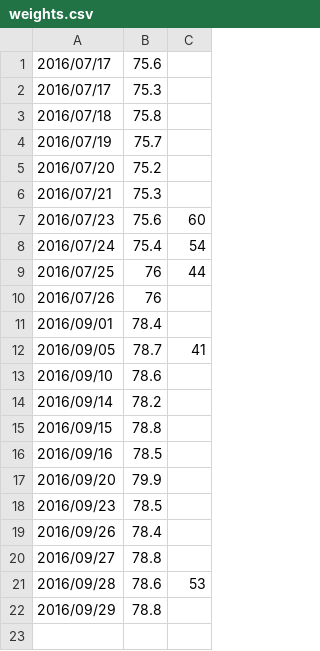
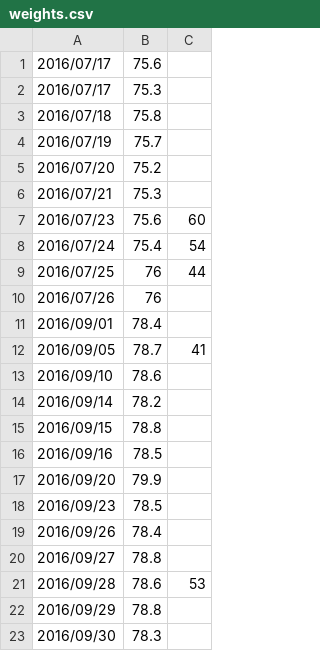
Before and after one commit to deanturpin/BMI, a CSV file: weights.csv, drawn as a sheet; the diff names each change by its address in the sheet, - before the commit and + after, or states it on an @@ line.

Commit message:
daily

```diff
--- a/weights.csv
+++ b/weights.csv
+row 23: 2016/09/30 | 78.3
```
